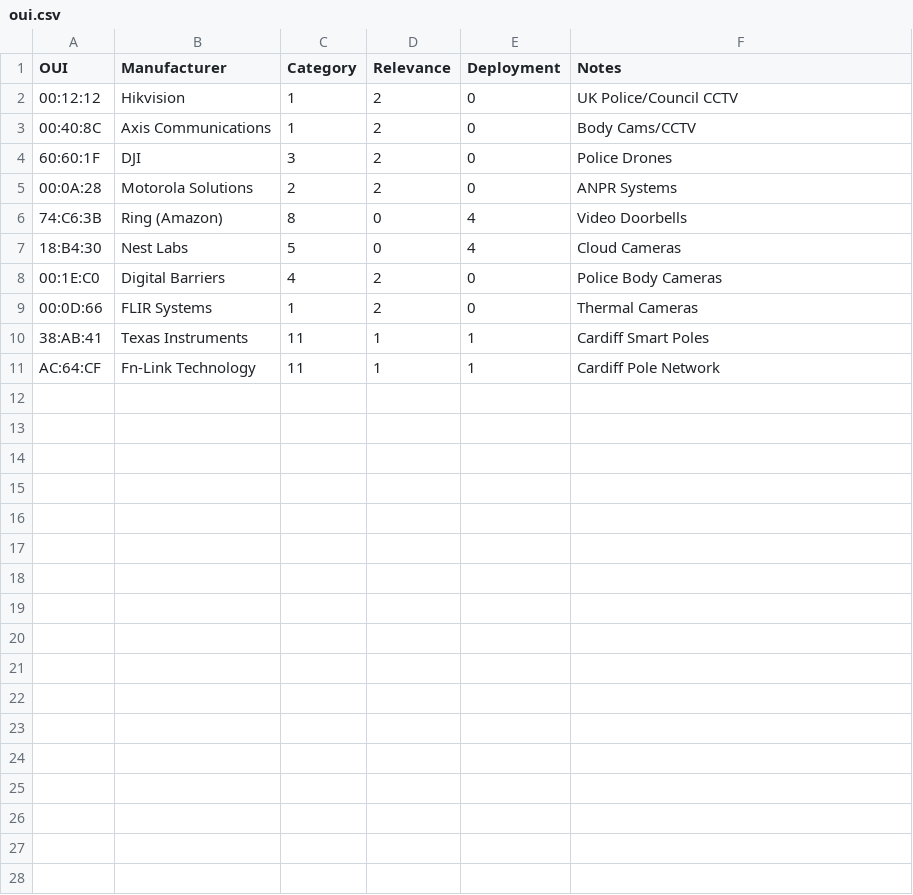
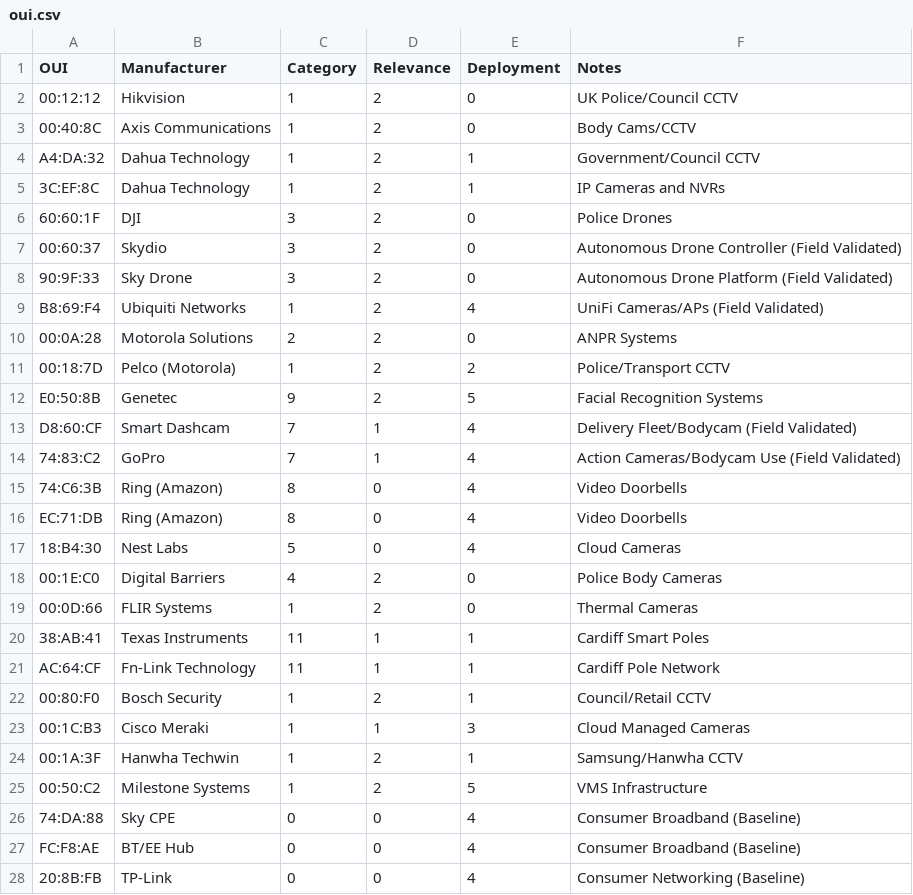
Before and after one commit to JosephR26/uk-oui-spy, a CSV file: examples/oui.csv, drawn as a sheet.

Commit message:
feat: v3.0.0 - Tiered Priority Display & Correlation Detection Engine
PRIORITY SYSTEM:
- 5-tier priority classification (Critical/High/Moderate/Low/Baseline)
- Field-validated entries: Skydio (00:60:37, 90:9F:33), Ubiquiti (B8:69:F4),
  Smart Dashcam (D8:60:CF), GoPro (74:83:C2)
- Priority database loaded from SD card (priority.json) with static fallback
- Baseline devices (Sky CPE, BT/EE, TP-Link) filtered by default

TIERED DISPLAY:
- Detections sorted by priority then RSSI
- Colour-coded tier headers with star ratings
- Protocol badges (BLE/WiFi) on each detection card
- Sighting counter for recurring devices
- Scrollable list with touch-based navigation

CORRELATION ENGINE:
- Real-time cross-device correlation detection
- SKYDIO OPS ACTIVE: triggers when controller + drone both detected
- DJI DRONE OPS: triggers on DJI platform detection
- SURVEILLANCE CLUSTER: triggers on 3+ govt CCTV devices
- FACE RECOG ZONE: triggers on Genetec infrastructure
- Flashing alert banner with CRITICAL/HIGH classification

ALERT SYSTEM:
- Priority-scaled buzzer patterns (triple/double/single beep)
- Priority-scaled LED patterns (fast blink/pulse/flash)
- Green LED for active scanning indicator

OUI DATABASE:
- Expanded to 27 entries with field-validated captures
- Added Dahua, Pelco, Genetec, Bosch, Meraki, Hanwha, Milestone
- Baseline entries for ISP router filtering

```diff
--- a/examples/oui.csv
+++ b/examples/oui.csv
@@ -3,5 +3,15 @@ OUI,Manufacturer,Category,Relevance,Deployment,Notes
 00:40:8C,Axis Communications,1,2,0,Body Cams/CCTV
+A4:DA:32,Dahua Technology,1,2,1,Government/Council CCTV
+3C:EF:8C,Dahua Technology,1,2,1,IP Cameras and NVRs
 60:60:1F,DJI,3,2,0,Police Drones
+00:60:37,Skydio,3,2,0,Autonomous Drone Controller (Field Validated)
+90:9F:33,Sky Drone,3,2,0,Autonomous Drone Platform (Field Validated)
+B8:69:F4,Ubiquiti Networks,1,2,4,UniFi Cameras/APs (Field Validated)
 00:0A:28,Motorola Solutions,2,2,0,ANPR Systems
+00:18:7D,Pelco (Motorola),1,2,2,Police/Transport CCTV
+E0:50:8B,Genetec,9,2,5,Facial Recognition Systems
+D8:60:CF,Smart Dashcam,7,1,4,Delivery Fleet/Bodycam (Field Validated)
+74:83:C2,GoPro,7,1,4,Action Cameras/Bodycam Use (Field Validated)
 74:C6:3B,Ring (Amazon),8,0,4,Video Doorbells
+EC:71:DB,Ring (Amazon),8,0,4,Video Doorbells
 18:B4:30,Nest Labs,5,0,4,Cloud Cameras
@@ -11 +21,8 @@ OUI,Manufacturer,Category,Relevance,Deployment,Notes
 AC:64:CF,Fn-Link Technology,11,1,1,Cardiff Pole Network
+00:80:F0,Bosch Security,1,2,1,Council/Retail CCTV
+00:1C:B3,Cisco Meraki,1,1,3,Cloud Managed Cameras
+00:1A:3F,Hanwha Techwin,1,2,1,Samsung/Hanwha CCTV
+00:50:C2,Milestone Systems,1,2,5,VMS Infrastructure
+74:DA:88,Sky CPE,0,0,4,Consumer Broadband (Baseline)
+FC:F8:AE,BT/EE Hub,0,0,4,Consumer Broadband (Baseline)
+20:8B:FB,TP-Link,0,0,4,Consumer Networking (Baseline)
```
Also changed, not shown: 2 other files.
